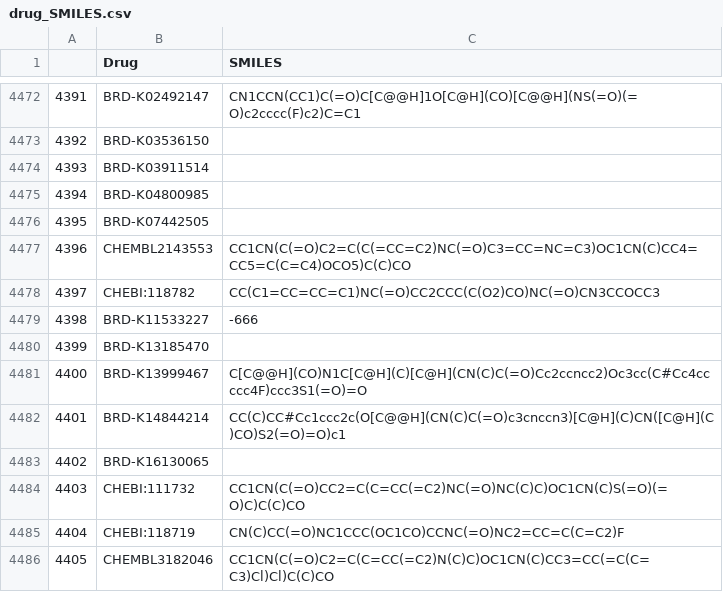
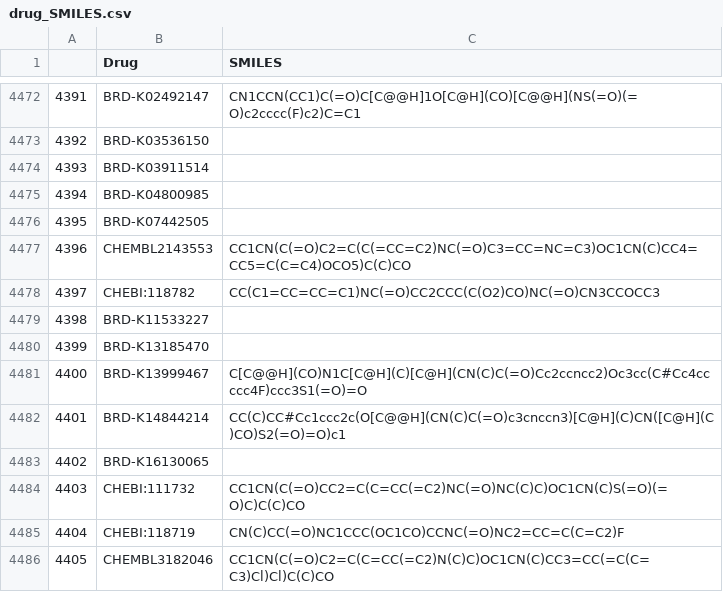
Before and after one commit to Yu979/AMRDrugCombination, a CSV file: data/drug_SMILES.csv, drawn as a sheet; only a part is shown, gaps mark what is left out.

Commit message:
refine smiles2

```diff
--- a/data/drug_SMILES.csv
+++ b/data/drug_SMILES.csv
@@ -4478,3 +4478,3 @@
 4397,CHEBI:118782,CC(C1=CC=CC=C1)NC(=O)CC2CCC(C(O2)CO)NC(=O)CN3CCOCC3
-4398,BRD-K11533227,-666
+4398,BRD-K11533227,
 4399,BRD-K13185470,
```
